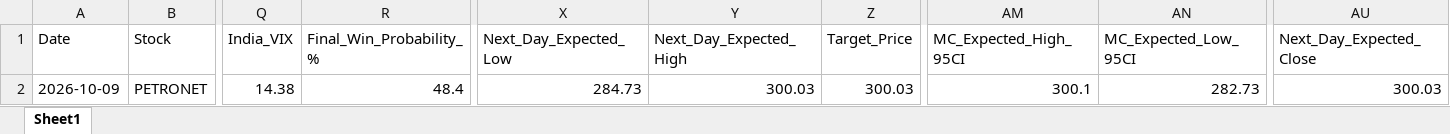
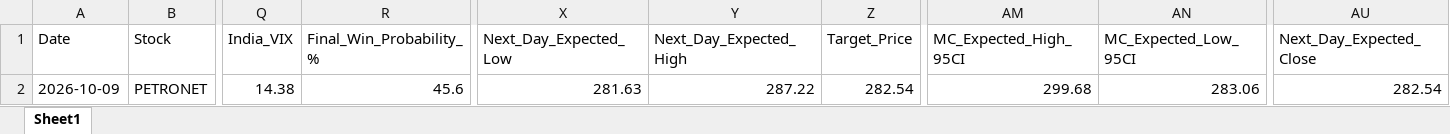
Before and after one commit to chiragkuk24/Final-Stocks, an Excel workbook: Breakout_ML_Quant_Predictions.xlsx, sheet Sheet1, drawn as a sheet; only a part is shown, gaps mark what is left out; values as stored, in another font and other column widths than the file's, no borders; the diff names each change by its address in the sheet, - before the commit and + after, or states it on an @@ line.

```diff
--- a/Breakout_ML_Quant_Predictions.xlsx (sheet Sheet1)
+++ b/Breakout_ML_Quant_Predictions.xlsx (sheet Sheet1)
-R2 (Final_Win_Probability_%): 48.4
+R2 (Final_Win_Probability_%): 45.6
-X2 (Next_Day_Expected_Low): 284.73
+X2 (Next_Day_Expected_Low): 281.63
-Y2 (Next_Day_Expected_High): 300.03
+Y2 (Next_Day_Expected_High): 287.22
-Z2 (Target_Price): 300.03
+Z2 (Target_Price): 282.54
-AM2 (MC_Expected_High_95CI): 300.1
+AM2 (MC_Expected_High_95CI): 299.68
-AN2 (MC_Expected_Low_95CI): 282.73
+AN2 (MC_Expected_Low_95CI): 283.06
-AU2 (Next_Day_Expected_Close): 300.03
+AU2 (Next_Day_Expected_Close): 282.54
```
Also changed, not shown: Final_Breakout_List.xlsx, 2 other files.
